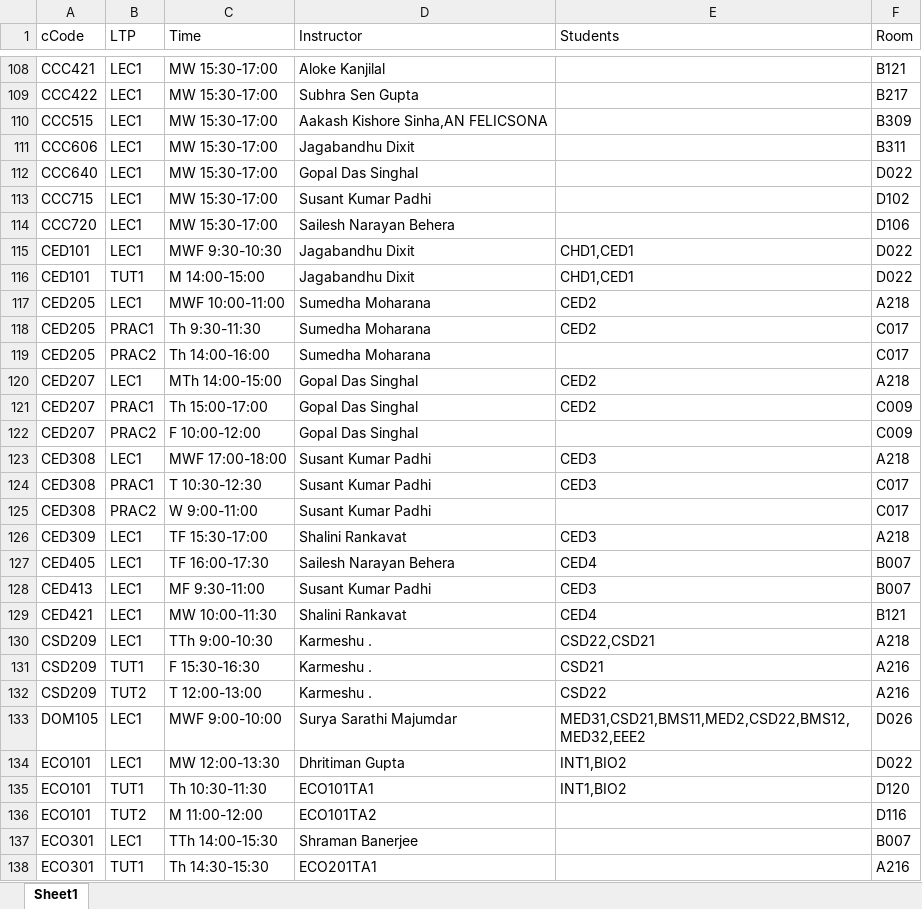
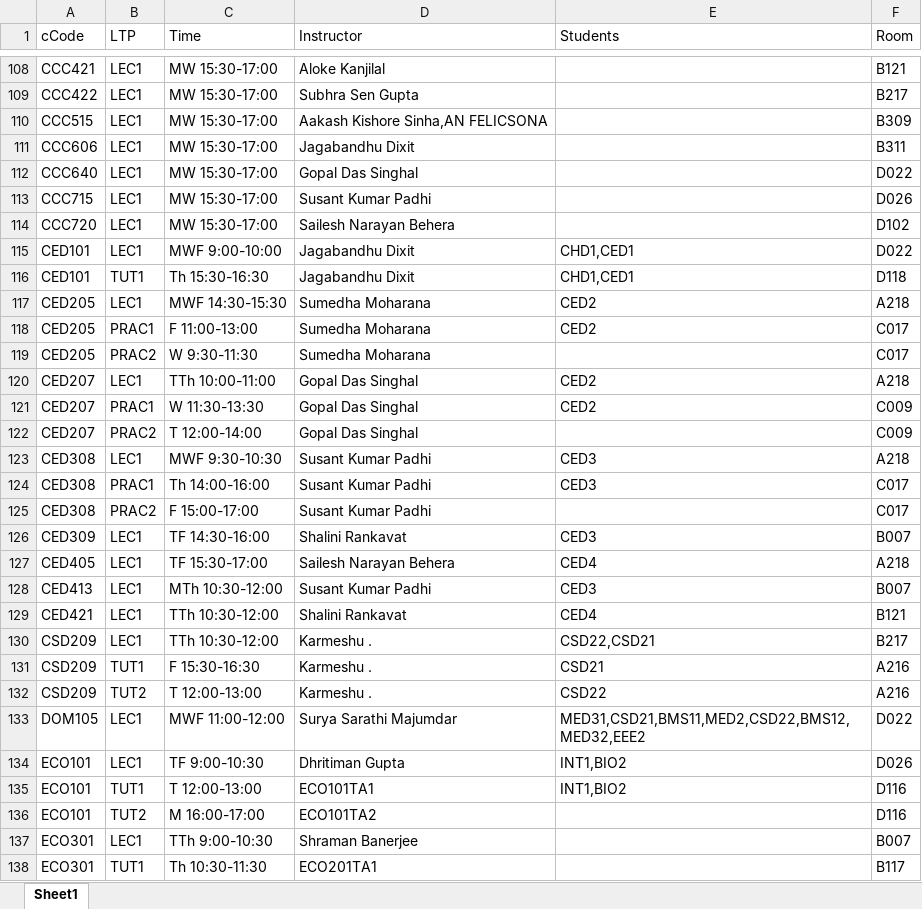
Before and after one commit to krajit/TT-snu-spring2020, an Excel workbook: new-timeTable-SNU-Fall2019.xlsx, sheet Sheet1, drawn as a sheet; only a part is shown, gaps mark what is left out; values as stored, in another font and other column widths than the file's, no borders; the diff covers the shown part only; the diff names each change by its address in the sheet, - before the commit and + after, or states it on an @@ line.

```diff
--- a/new-timeTable-SNU-Fall2019.xlsx (sheet Sheet1)
+++ b/new-timeTable-SNU-Fall2019.xlsx (sheet Sheet1)
-F113 (Room): D102
+F113 (Room): D026
-F114 (Room): D106
+F114 (Room): D102
-C115 (Time): MWF 9:30-10:30
+C115 (Time): MWF 9:00-10:00
-C116 (Time): M 14:00-15:00
+C116 (Time): Th 15:30-16:30
-F116 (Room): D022
+F116 (Room): D118
-C117 (Time): MWF 10:00-11:00
+C117 (Time): MWF 14:30-15:30
-C118 (Time): Th 9:30-11:30
+C118 (Time): F 11:00-13:00
-C119 (Time): Th 14:00-16:00
+C119 (Time): W 9:30-11:30
-C120 (Time): MTh 14:00-15:00
+C120 (Time): TTh 10:00-11:00
-C121 (Time): Th 15:00-17:00
+C121 (Time): W 11:30-13:30
-C122 (Time): F 10:00-12:00
+C122 (Time): T 12:00-14:00
-C123 (Time): MWF 17:00-18:00
+C123 (Time): MWF 9:30-10:30
-C124 (Time): T 10:30-12:30
+C124 (Time): Th 14:00-16:00
-C125 (Time): W 9:00-11:00
+C125 (Time): F 15:00-17:00
-C126 (Time): TF 15:30-17:00
+C126 (Time): TF 14:30-16:00
-F126 (Room): A218
+F126 (Room): B007
-C127 (Time): TF 16:00-17:30
+C127 (Time): TF 15:30-17:00
-F127 (Room): B007
+F127 (Room): A218
-C128 (Time): MF 9:30-11:00
+C128 (Time): MTh 10:30-12:00
-C129 (Time): MW 10:00-11:30
+C129 (Time): TTh 10:30-12:00
-C130 (Time): TTh 9:00-10:30
+C130 (Time): TTh 10:30-12:00
-F130 (Room): A218
+F130 (Room): B217
-C133 (Time): MWF 9:00-10:00
+C133 (Time): MWF 11:00-12:00
-F133 (Room): D026
+F133 (Room): D022
-C134 (Time): MW 12:00-13:30
+C134 (Time): TF 9:00-10:30
-F134 (Room): D022
+F134 (Room): D026
-C135 (Time): Th 10:30-11:30
+C135 (Time): T 12:00-13:00
-F135 (Room): D120
+F135 (Room): D116
-C136 (Time): M 11:00-12:00
+C136 (Time): M 16:00-17:00
-C137 (Time): TTh 14:00-15:30
+C137 (Time): TTh 9:00-10:30
-C138 (Time): Th 14:30-15:30
+C138 (Time): Th 10:30-11:30
-F138 (Room): A216
+F138 (Room): B117
```
Also changed, not shown: 577 edited cells elsewhere in this sheet, 21 other files.
